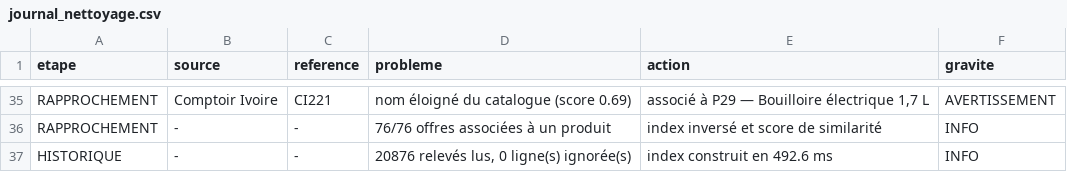
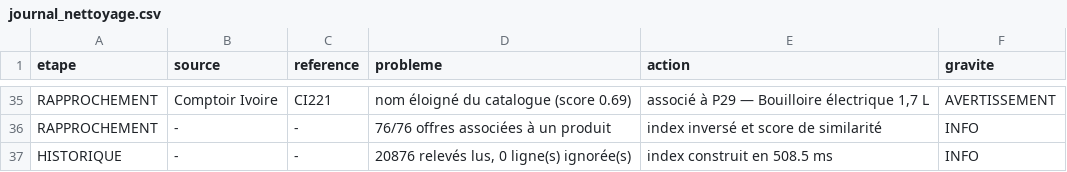
Before and after one commit to arielyohanntah-sketch/Analyse_du_Marche, a CSV file: reports/journal_nettoyage.csv, drawn as a sheet; only a part is shown, gaps mark what is left out.

```diff
--- a/reports/journal_nettoyage.csv
+++ b/reports/journal_nettoyage.csv
@@ -36,2 +36,2 @@ RAPPROCHEMENT;Comptoir Ivoire;CI221;nom éloigné du catalogue (score 0.69);asso
 RAPPROCHEMENT;-;-;76/76 offres associées à un produit;index inversé et score de similarité;INFO
-HISTORIQUE;-;-;20876 relevés lus, 0 ligne(s) ignorée(s);index construit en 492.6 ms;INFO
+HISTORIQUE;-;-;20876 relevés lus, 0 ligne(s) ignorée(s);index construit en 508.5 ms;INFO
```
Also changed, not shown: 9 other files.
